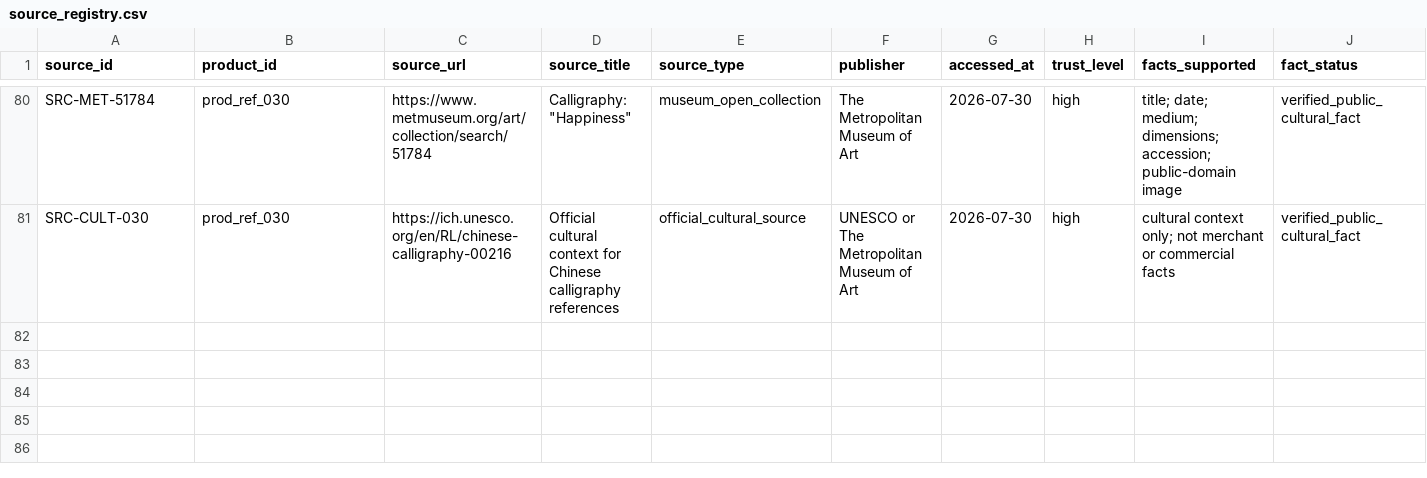
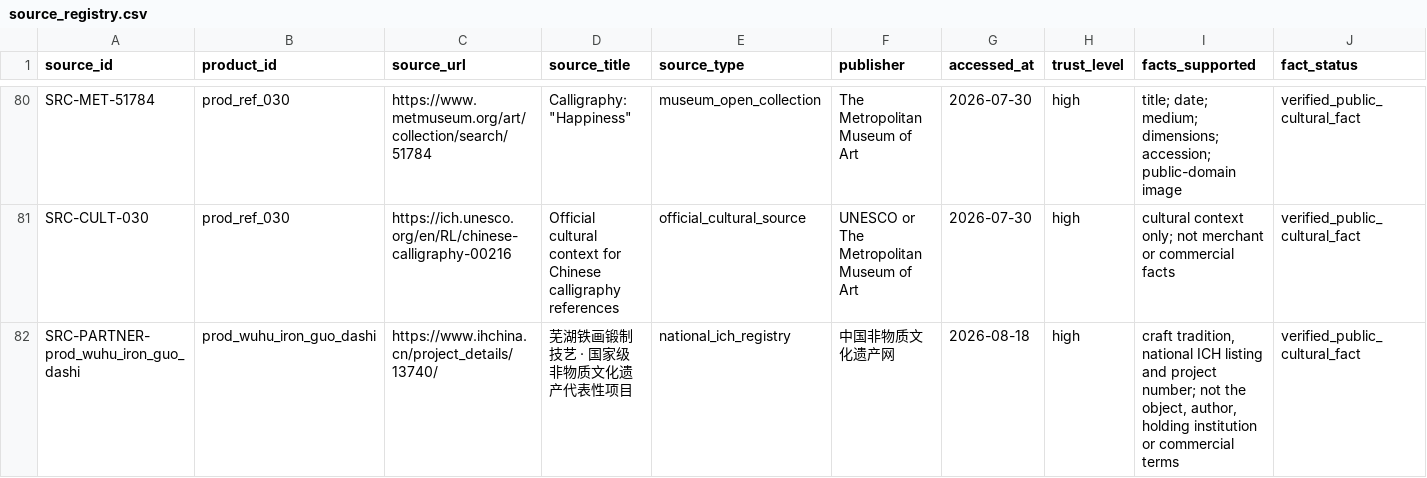
Before and after one commit to Hahazehua/feiyi-heritage-ai, a CSV file: data/catalog/source_registry.csv, drawn as a sheet; only a part is shown, gaps mark what is left out; the diff names each change by its address in the sheet, - before the commit and + after, or states it on an @@ line.

```diff
--- a/data/catalog/source_registry.csv
+++ b/data/catalog/source_registry.csv
+row 82: SRC-PARTNER-prod_wuhu_iron_guo_dashi | prod_wuhu_iron_guo_dashi | https://www.ihchina.cn/project_details/13740/ | 芜湖铁画锻制技艺 · 国家级非物质文化遗产代表性项目 | national_ich_registry | 中国非物质文化遗产网 | 2026-08-18 | high | craft tradition, national ICH listing and project number; not the object, author, holding institution or commercial terms | verified_public_cultural_fact
```
Also changed, not shown: data/catalog/coverage_matrix.csv, data/demo/heritage_items.csv, 18 other files.
